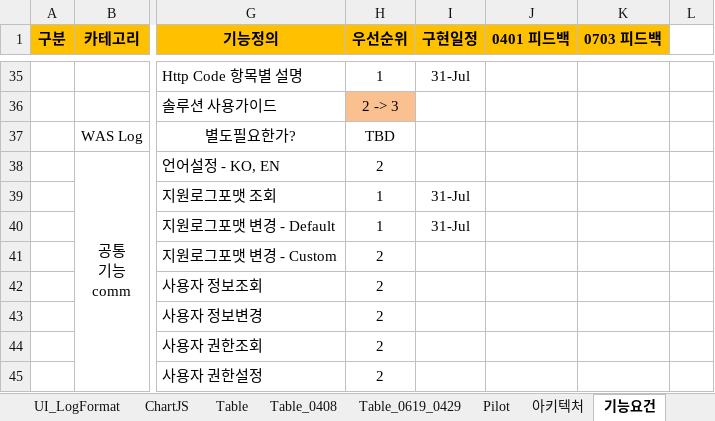
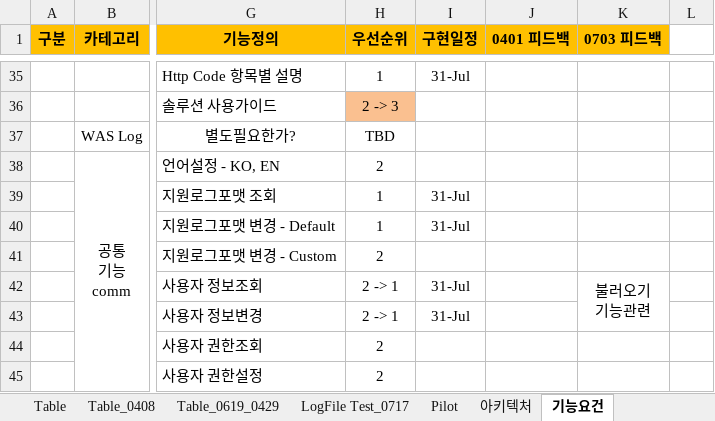
Before and after one commit to kimyd79/elao_codex, an Excel workbook: 2020_LogAnalyzer_Leeheesuk.xlsx, sheet 기능요건, drawn as a sheet; only a part is shown, gaps mark what is left out; values as stored, in another font and other column widths than the file's, no borders; ↵ is a line break in a cell; the diff names each change by its address in the sheet, - before the commit and + after, or states it on an @@ line.

```diff
--- a/2020_LogAnalyzer_Leeheesuk.xlsx (sheet 기능요건)
+++ b/2020_LogAnalyzer_Leeheesuk.xlsx (sheet 기능요건)
+sheet tab: LogFile Test_0717
-H42:H43 (우선순위): 2
+H42:H43 (우선순위): 2 -> 1
-I42:I43 (구현일정): (empty)
+I42:I43 (구현일정): 31-Jul
-K42 (0703 피드백): (empty)
+K42 (0703 피드백): 불러오기 ↵ 기능관련
+K42:K43 merged
```
Also changed, not shown: sheet Table_0619_0429, charts or pictures, 6 other files.
